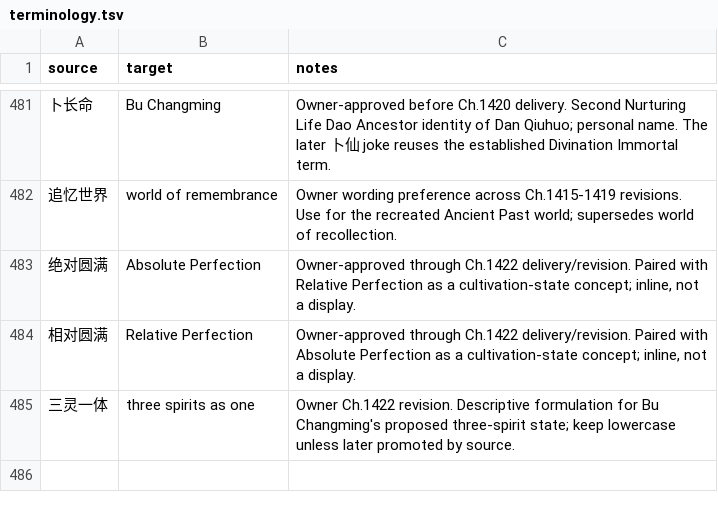
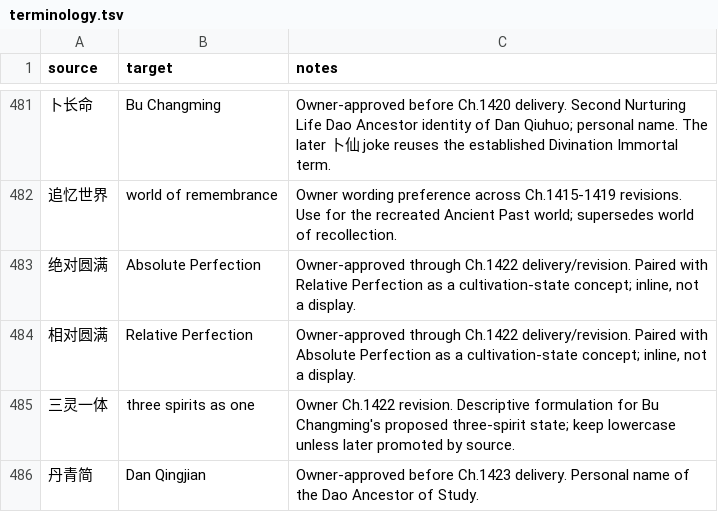
Before and after one commit to RoyUnconquerable/Translation, a TSV file: chatgpt/glossary/terminology.tsv, drawn as a sheet; only a part is shown, gaps mark what is left out.

```diff
--- a/chatgpt/glossary/terminology.tsv
+++ b/chatgpt/glossary/terminology.tsv
@@ -485 +485,2 @@ source	target	notes
 三灵一体	three spirits as one	Owner Ch.1422 revision. Descriptive formulation for Bu Changming's proposed three-spirit state; keep lowercase unless later promoted by source.
+丹青简	Dan Qingjian	Owner-approved before Ch.1423 delivery. Personal name of the Dao Ancestor of Study.
```
Also changed, not shown: chatgpt/chapters/ledger.tsv, chatgpt/reference/decision-log.tsv, 3 other files.
